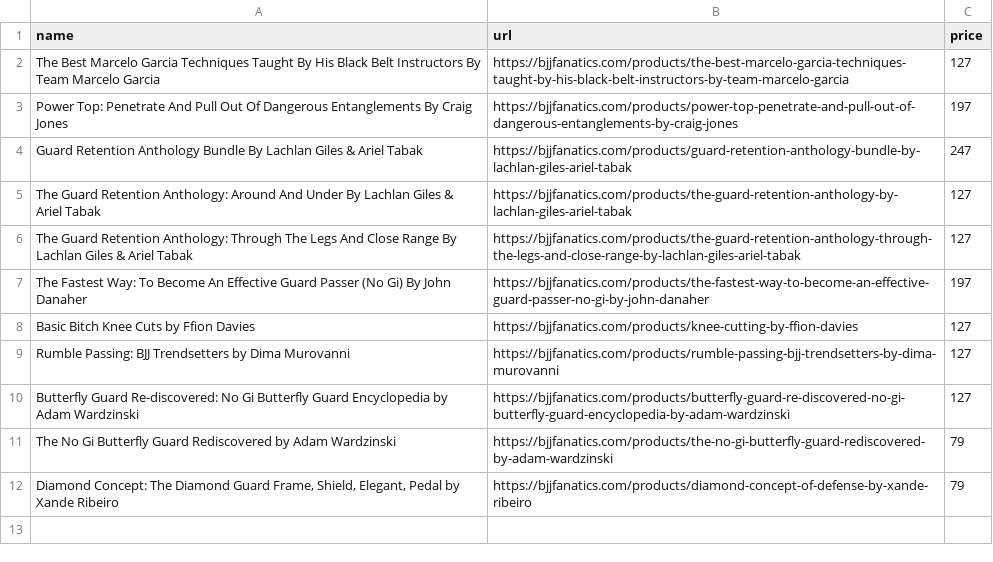
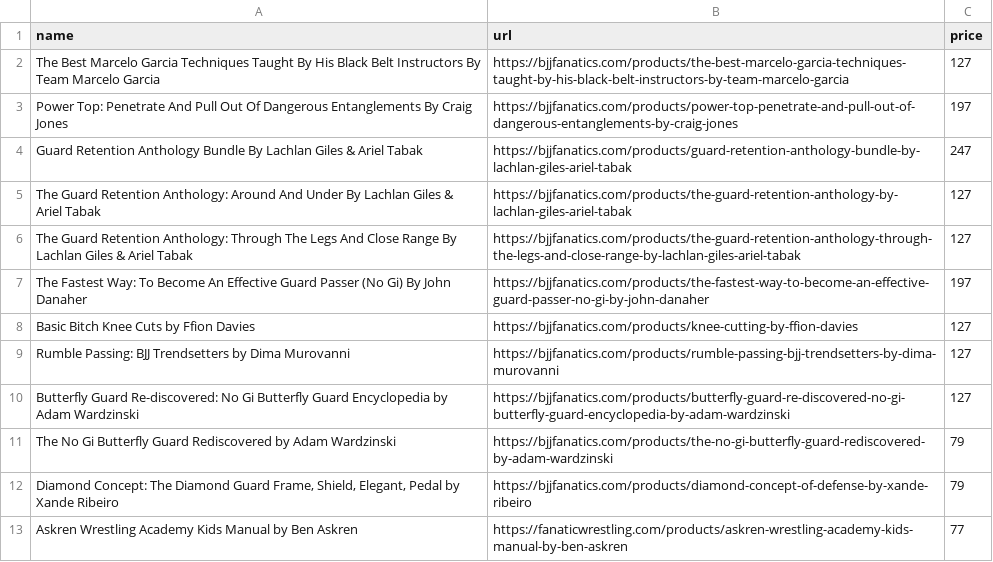
Before and after one commit to eyeseast/fanatics, a CSV file: urls.csv, drawn as a sheet.

Commit message:
Askren

```diff
--- a/urls.csv
+++ b/urls.csv
@@ -12 +12,2 @@ name,url,price
 "Diamond Concept: The Diamond Guard Frame, Shield, Elegant, Pedal by Xande Ribeiro",https://bjjfanatics.com/products/diamond-concept-of-defense-by-xande-ribeiro,79
+"Askren Wrestling Academy Kids Manual by Ben Askren",https://fanaticwrestling.com/products/askren-wrestling-academy-kids-manual-by-ben-askren,77
```
